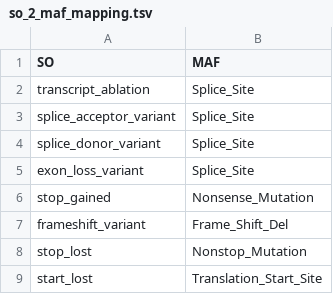
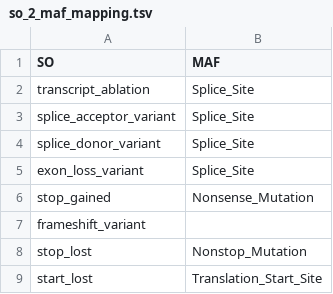
Before and after one commit to selkamand/mutationtypes, a TSV file: inst/so_2_maf_mapping.tsv, drawn as a sheet; only a part is shown.

```diff
--- a/inst/so_2_maf_mapping.tsv
+++ b/inst/so_2_maf_mapping.tsv
@@ -6,3 +6,3 @@ exon_loss_variant	Splice_Site
 stop_gained	Nonsense_Mutation
-frameshift_variant	Frame_Shift_Del
+frameshift_variant	
 stop_lost	Nonstop_Mutation
```
Also changed, not shown: inst/maf_terms.tsv, 2 other files.
